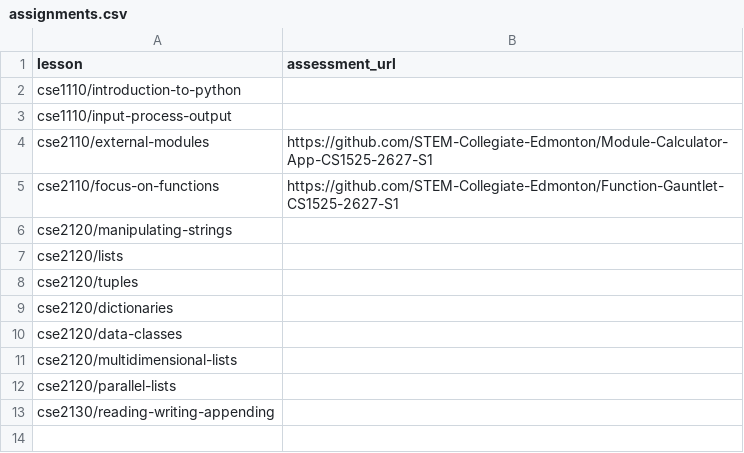
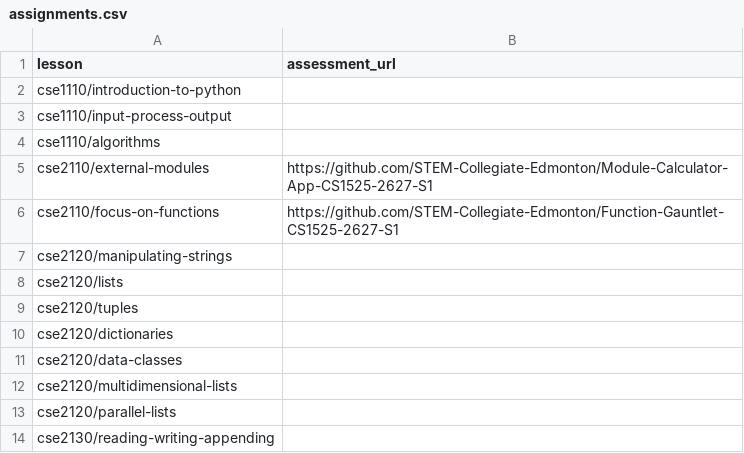
Before and after one commit to SmugPumpkins/animated-algorithms, a CSV file: site/assignments.csv, drawn as a sheet.

Commit message:
Add Algorithms as CSE 1110 lesson 3

```diff
--- a/site/assignments.csv
+++ b/site/assignments.csv
@@ -3,2 +3,3 @@ cse1110/introduction-to-python,
 cse1110/input-process-output,
+cse1110/algorithms,
 cse2110/external-modules,https://github.com/STEM-Collegiate-Edmonton/Module-Calculator-App-CS1525-2627-S1
```
Also changed, not shown: 22 other files.
